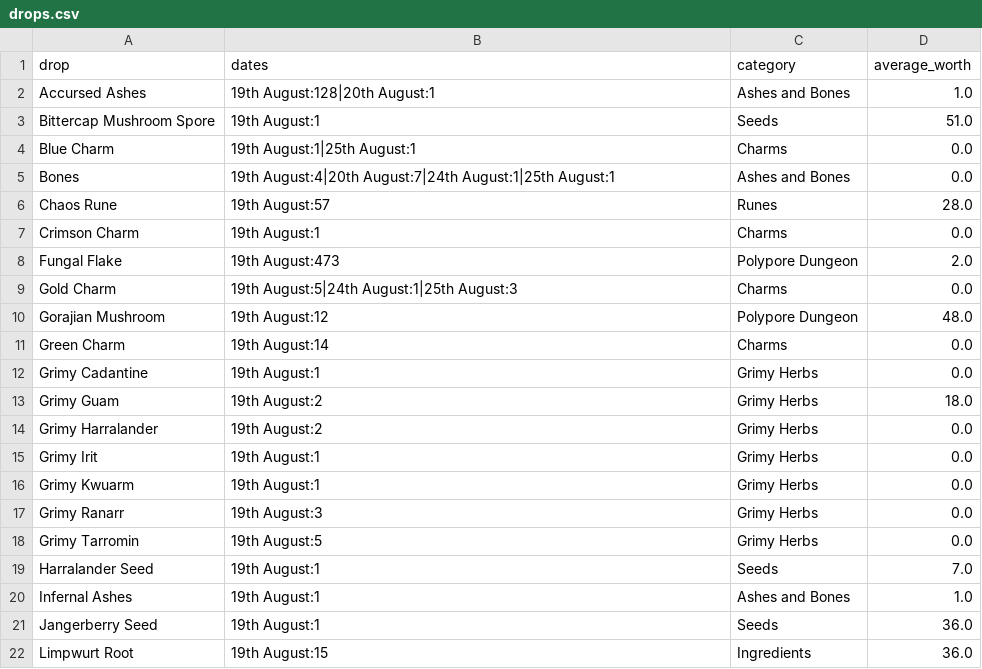
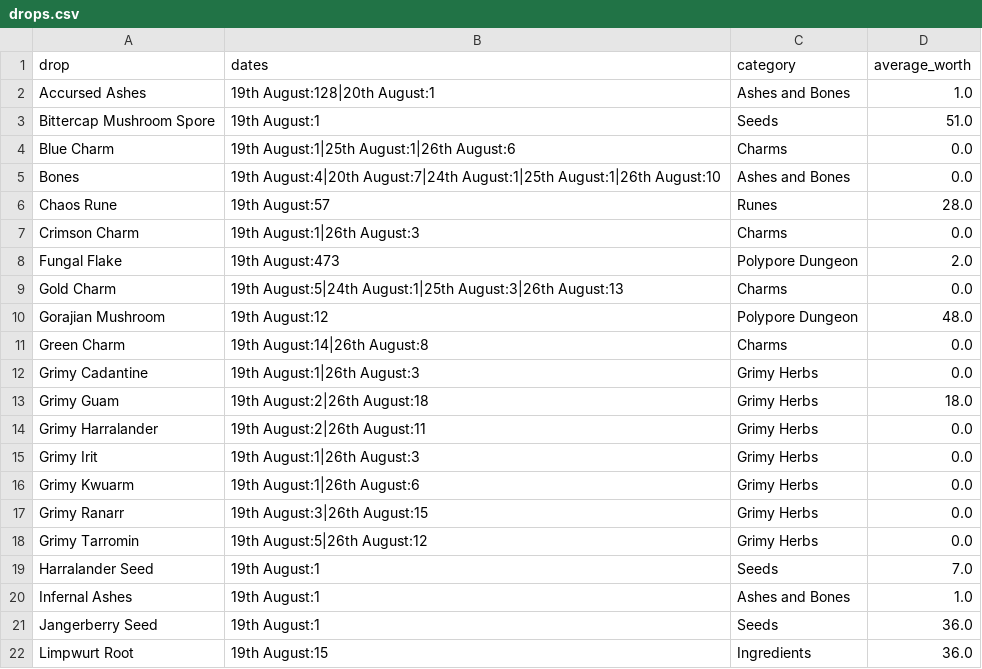
Before and after one commit to musomaddie/runemetricsData, a CSV file: drops.csv, drawn as a sheet; only a part is shown; the diff covers the shown part only.

Commit message:
Adding deta for 26th August

```diff
--- a/drops.csv
+++ b/drops.csv
@@ -3,17 +3,17 @@ Accursed Ashes,19th August:128|20th August:1,Ashes and Bones,1.0
 Bittercap Mushroom Spore,19th August:1,Seeds,51.0
-Blue Charm,19th August:1|25th August:1,Charms,0.0
-Bones,19th August:4|20th August:7|24th August:1|25th August:1,Ashes and Bones,0.0
+Blue Charm,19th August:1|25th August:1|26th August:6,Charms,0.0
+Bones,19th August:4|20th August:7|24th August:1|25th August:1|26th August:10,Ashes and Bones,0.0
 Chaos Rune,19th August:57,Runes,28.0
-Crimson Charm,19th August:1,Charms,0.0
+Crimson Charm,19th August:1|26th August:3,Charms,0.0
 Fungal Flake,19th August:473,Polypore Dungeon,2.0
-Gold Charm,19th August:5|24th August:1|25th August:3,Charms,0.0
+Gold Charm,19th August:5|24th August:1|25th August:3|26th August:13,Charms,0.0
 Gorajian Mushroom,19th August:12,Polypore Dungeon,48.0
-Green Charm,19th August:14,Charms,0.0
-Grimy Cadantine,19th August:1,Grimy Herbs,0.0
-Grimy Guam,19th August:2,Grimy Herbs,18.0
-Grimy Harralander,19th August:2,Grimy Herbs,0.0
-Grimy Irit,19th August:1,Grimy Herbs,0.0
-Grimy Kwuarm,19th August:1,Grimy Herbs,0.0
-Grimy Ranarr,19th August:3,Grimy Herbs,0.0
-Grimy Tarromin,19th August:5,Grimy Herbs,0.0
+Green Charm,19th August:14|26th August:8,Charms,0.0
+Grimy Cadantine,19th August:1|26th August:3,Grimy Herbs,0.0
+Grimy Guam,19th August:2|26th August:18,Grimy Herbs,18.0
+Grimy Harralander,19th August:2|26th August:11,Grimy Herbs,0.0
+Grimy Irit,19th August:1|26th August:3,Grimy Herbs,0.0
+Grimy Kwuarm,19th August:1|26th August:6,Grimy Herbs,0.0
+Grimy Ranarr,19th August:3|26th August:15,Grimy Herbs,0.0
+Grimy Tarromin,19th August:5|26th August:12,Grimy Herbs,0.0
 Harralander Seed,19th August:1,Seeds,7.0
```
Also changed, not shown: 13 added rows and 4 edited cells elsewhere in this file, kills.csv.
